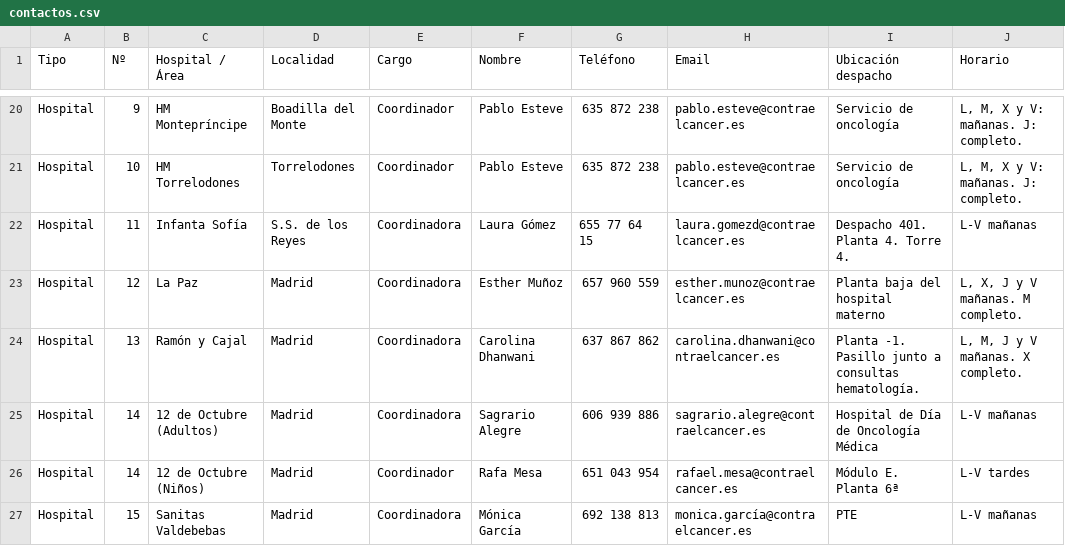
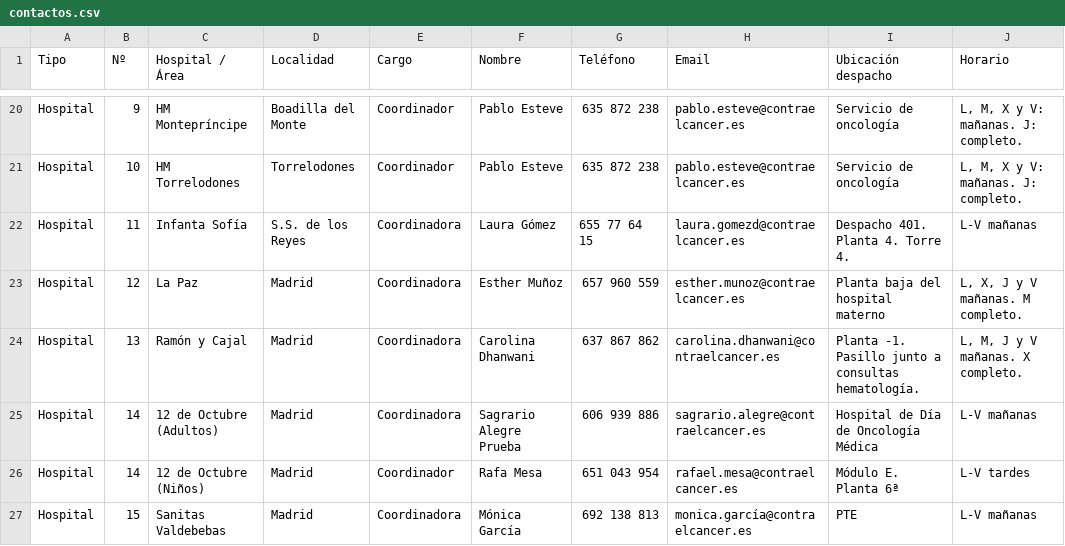
Before and after one commit to DirectorioAECC/Directorio, a CSV file: contactos.csv, drawn as a sheet; only a part is shown, gaps mark what is left out; ↵ is a line break in a cell; the diff names each change by its address in the sheet, - before the commit and + after, or states it on an @@ line.

Commit message:
Add files via upload

```diff
--- a/contactos.csv
+++ b/contactos.csv
-F25 (Nombre): Sagrario Alegre
+F25 (Nombre): Sagrario Alegre ↵ Prueba
```
